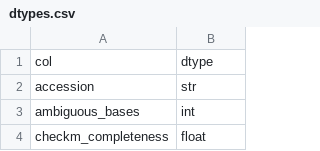
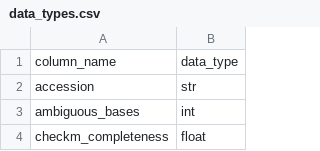
Before and after one commit to pipparichter/find-a-bug, a CSV file: setup/gtdb/data_types.csv (was setup/gtdb/dtypes.csv), drawn as a sheet; only a part is shown; removed rows and columns are numbered as before the commit, all else as after; the diff names each change by its address in the sheet, - before the commit and + after, or states it on an @@ line.

Commit message:
Adding functionality to specify output format and get information about tables

```diff
--- a/setup/gtdb/dtypes.csv
+++ b/setup/gtdb/data_types.csv
-row 1: col | dtype
+row 1: column_name | data_type
```
Also changed, not shown: 5 other files.
